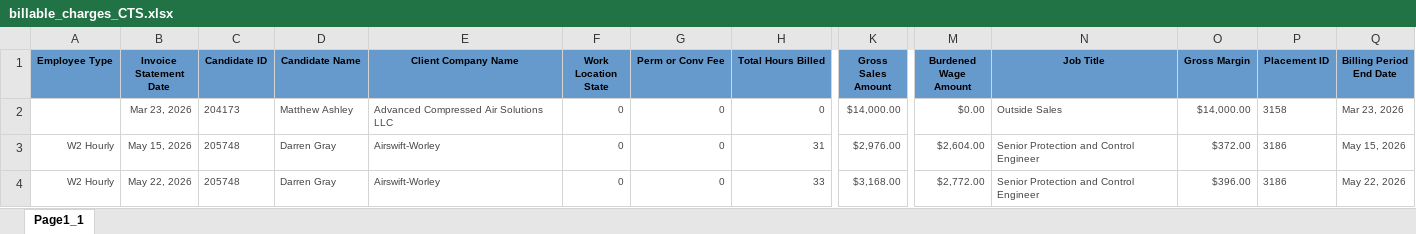
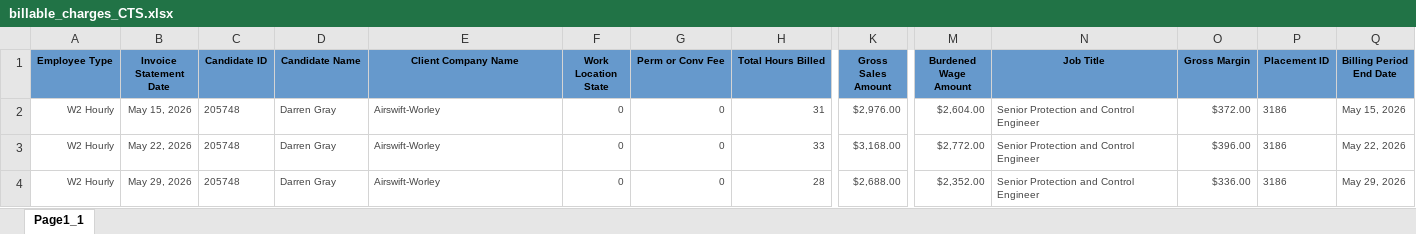
Before and after one commit to Pwilson37OTS/oaktree-invoice-reconciler, an Excel workbook: data/billable_charges_CTS.xlsx, sheet Page1_1, drawn as a sheet; only a part is shown, gaps mark what is left out; the shorter side is filled out with more unchanged rows; values as stored, in another font and other column widths than the file's, no borders; rows hold the shown columns only; the diff names each change by its address in the sheet, - before the commit and + after, or states it on an @@ line.

Commit message:
Refresh data 2026-07-22 09:50

```diff
--- a/data/billable_charges_CTS.xlsx (sheet Page1_1)
+++ b/data/billable_charges_CTS.xlsx (sheet Page1_1)
-row 2:  | Mar 23, 2026 | 204173 | Matthew Ashley | Advanced Compressed Air Solutions LLC | 0 | 0 | 0 | $14,000.00 | $0.00 | Outside Sales | $14,000.00 | 3158 | Mar 23, 2026
```
Also changed, not shown: data/audit_rev_cts.xlsx, data/audit_rev_ots.xlsx, 1 other file.
